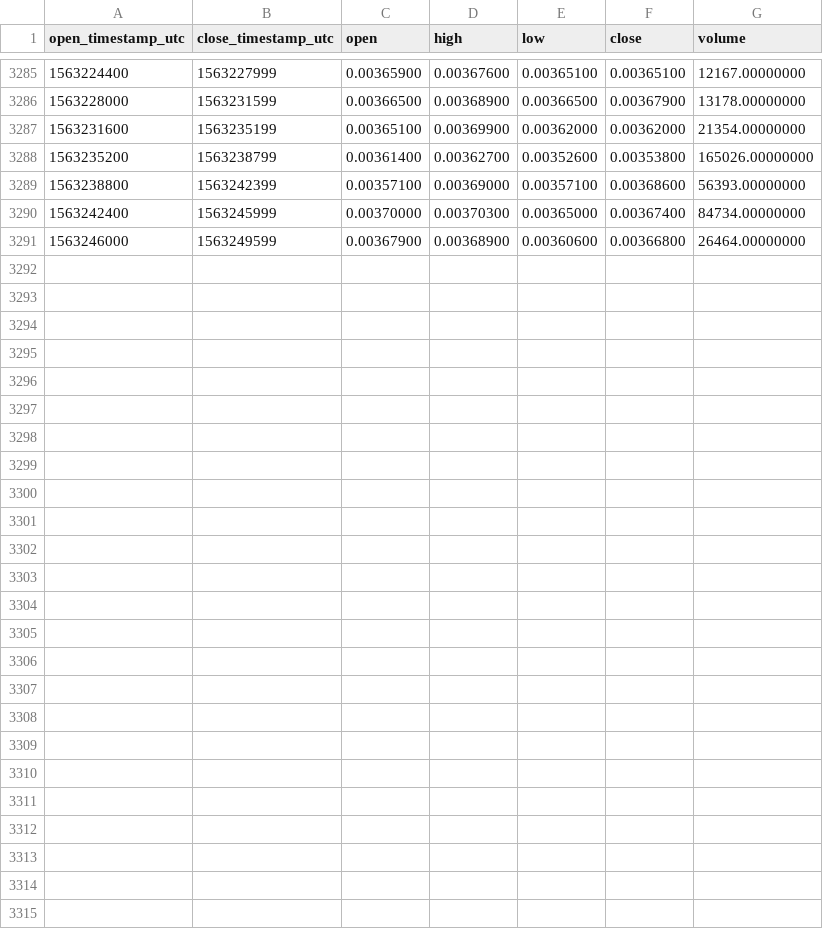
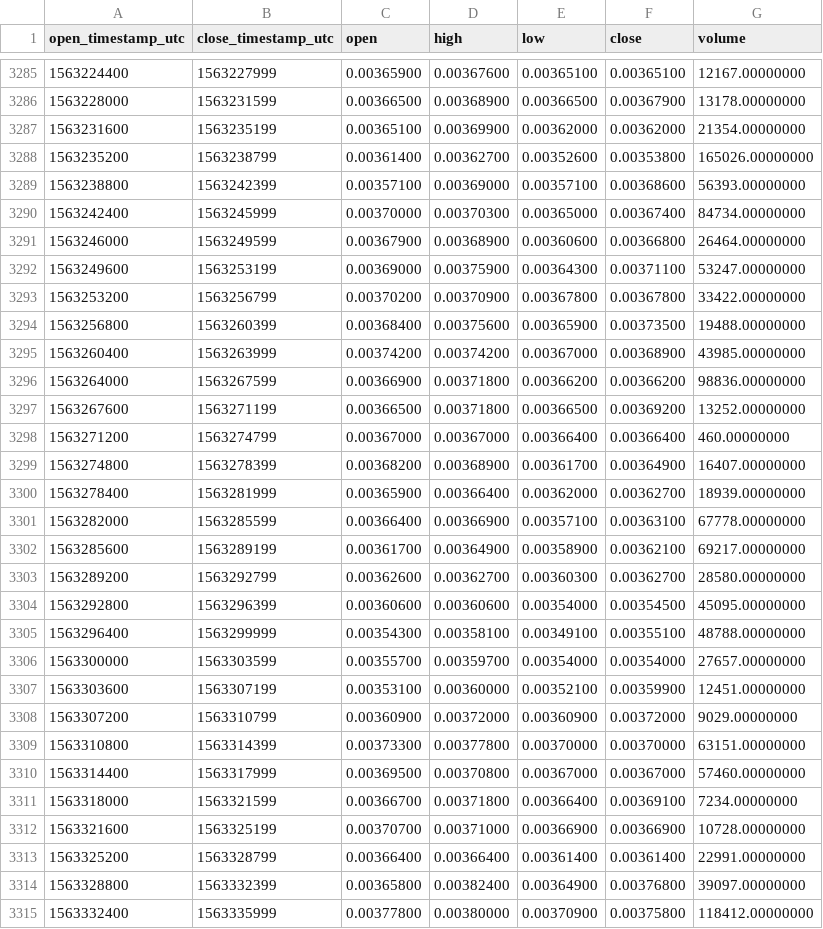
Before and after one commit to cryptobigbro/binance-FETBNB, a CSV file: binance-FETBNB-1h.csv, drawn as a sheet; only a part is shown, gaps mark what is left out; the diff names each change by its address in the sheet, - before the commit and + after, or states it on an @@ line.

Commit message:
Update OHLCV data.

```diff
--- a/binance-FETBNB-1h.csv
+++ b/binance-FETBNB-1h.csv
+row 3292: 1563249600 | 1563253199 | 0.00369000 | 0.00375900 | 0.00364300 | 0.00371100 | 53247.00000000
+row 3293: 1563253200 | 1563256799 | 0.00370200 | 0.00370900 | 0.00367800 | 0.00367800 | 33422.00000000
+row 3294: 1563256800 | 1563260399 | 0.00368400 | 0.00375600 | 0.00365900 | 0.00373500 | 19488.00000000
+row 3295: 1563260400 | 1563263999 | 0.00374200 | 0.00374200 | 0.00367000 | 0.00368900 | 43985.00000000
+row 3296: 1563264000 | 1563267599 | 0.00366900 | 0.00371800 | 0.00366200 | 0.00366200 | 98836.00000000
+row 3297: 1563267600 | 1563271199 | 0.00366500 | 0.00371800 | 0.00366500 | 0.00369200 | 13252.00000000
+row 3298: 1563271200 | 1563274799 | 0.00367000 | 0.00367000 | 0.00366400 | 0.00366400 | 460.00000000
+row 3299: 1563274800 | 1563278399 | 0.00368200 | 0.00368900 | 0.00361700 | 0.00364900 | 16407.00000000
+row 3300: 1563278400 | 1563281999 | 0.00365900 | 0.00366400 | 0.00362000 | 0.00362700 | 18939.00000000
+row 3301: 1563282000 | 1563285599 | 0.00366400 | 0.00366900 | 0.00357100 | 0.00363100 | 67778.00000000
+row 3302: 1563285600 | 1563289199 | 0.00361700 | 0.00364900 | 0.00358900 | 0.00362100 | 69217.00000000
+row 3303: 1563289200 | 1563292799 | 0.00362600 | 0.00362700 | 0.00360300 | 0.00362700 | 28580.00000000
+row 3304: 1563292800 | 1563296399 | 0.00360600 | 0.00360600 | 0.00354000 | 0.00354500 | 45095.00000000
+row 3305: 1563296400 | 1563299999 | 0.00354300 | 0.00358100 | 0.00349100 | 0.00355100 | 48788.00000000
+row 3306: 1563300000 | 1563303599 | 0.00355700 | 0.00359700 | 0.00354000 | 0.00354000 | 27657.00000000
+row 3307: 1563303600 | 1563307199 | 0.00353100 | 0.00360000 | 0.00352100 | 0.00359900 | 12451.00000000
+row 3308: 1563307200 | 1563310799 | 0.00360900 | 0.00372000 | 0.00360900 | 0.00372000 | 9029.00000000
+row 3309: 1563310800 | 1563314399 | 0.00373300 | 0.00377800 | 0.00370000 | 0.00370000 | 63151.00000000
+row 3310: 1563314400 | 1563317999 | 0.00369500 | 0.00370800 | 0.00367000 | 0.00367000 | 57460.00000000
+row 3311: 1563318000 | 1563321599 | 0.00366700 | 0.00371800 | 0.00366400 | 0.00369100 | 7234.00000000
+row 3312: 1563321600 | 1563325199 | 0.00370700 | 0.00371000 | 0.00366900 | 0.00366900 | 10728.00000000
+row 3313: 1563325200 | 1563328799 | 0.00366400 | 0.00366400 | 0.00361400 | 0.00361400 | 22991.00000000
+row 3314: 1563328800 | 1563332399 | 0.00365800 | 0.00382400 | 0.00364900 | 0.00376800 | 39097.00000000
+row 3315: 1563332400 | 1563335999 | 0.00377800 | 0.00380000 | 0.00370900 | 0.00375800 | 118412.00000000
```
Also changed, not shown: binance-FETBNB-1d.csv.
